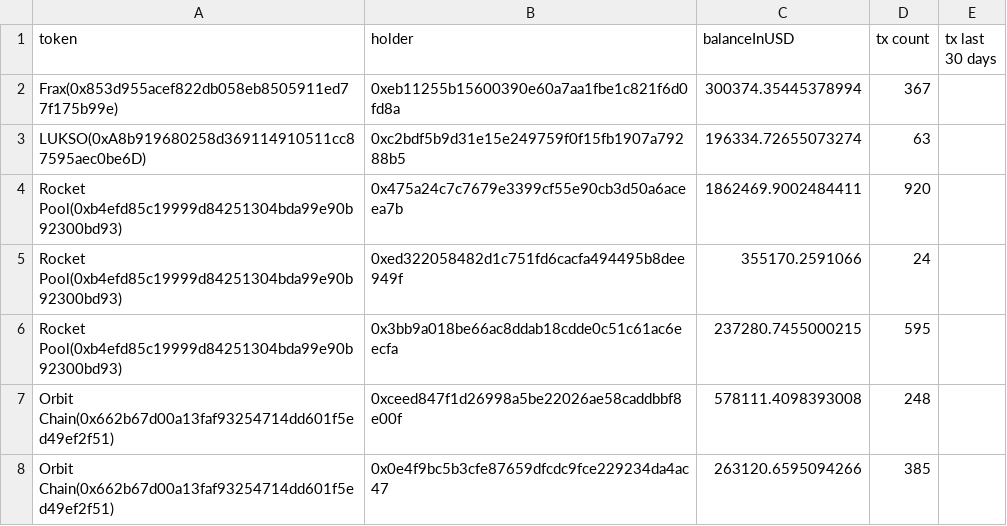
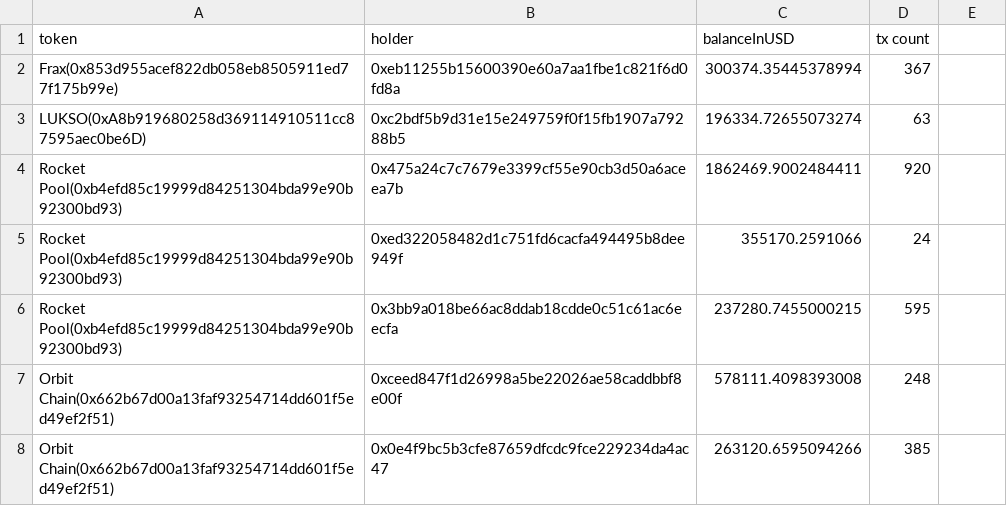
Before and after one commit to DiveInto/whales-buying-altcoins, a CSV file: outputs/2021-11-01-13523484-account.csv, drawn as a sheet; only a part is shown.

```diff
--- a/outputs/2021-11-01-13523484-account.csv
+++ b/outputs/2021-11-01-13523484-account.csv
@@ -1,2 +1,2 @@
-token, holder, balanceInUSD, tx count, tx last 30 days
+token, holder, balanceInUSD, tx count
 Frax(0x853d955acef822db058eb8505911ed77f175b99e), 0xeb11255b15600390e60a7aa1fbe1c821f6d0fd8a, 300374.35445378994, 367
```
Also changed, not shown: 3 other files.
